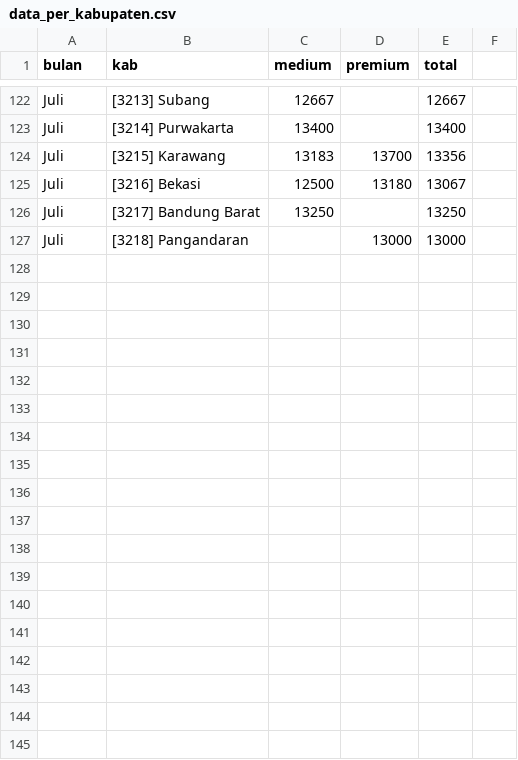
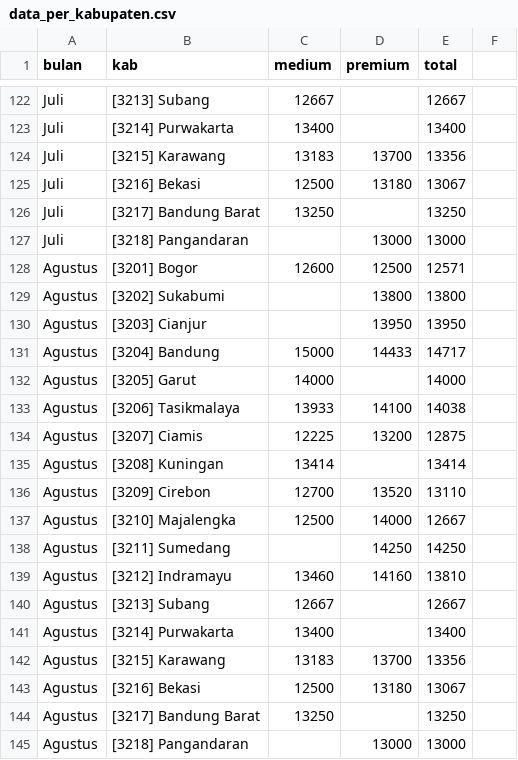
Before and after one commit to yudhis3277/dashberas32, a CSV file: data_per_kabupaten.csv, drawn as a sheet; only a part is shown, gaps mark what is left out; the diff names each change by its address in the sheet, - before the commit and + after, or states it on an @@ line.

Commit message:
Update data_per_kabupaten.csv

```diff
--- a/data_per_kabupaten.csv
+++ b/data_per_kabupaten.csv
+row 128: Agustus | [3201] Bogor | 12600 | 12500 | 12571
+row 129: Agustus | [3202] Sukabumi |  | 13800 | 13800
+row 130: Agustus | [3203] Cianjur |  | 13950 | 13950
+row 131: Agustus | [3204] Bandung | 15000 | 14433 | 14717
+row 132: Agustus | [3205] Garut | 14000 |  | 14000
+row 133: Agustus | [3206] Tasikmalaya | 13933 | 14100 | 14038
+row 134: Agustus | [3207] Ciamis | 12225 | 13200 | 12875
+row 135: Agustus | [3208] Kuningan | 13414 |  | 13414
+row 136: Agustus | [3209] Cirebon | 12700 | 13520 | 13110
+row 137: Agustus | [3210] Majalengka | 12500 | 14000 | 12667
+row 138: Agustus | [3211] Sumedang |  | 14250 | 14250
+row 139: Agustus | [3212] Indramayu | 13460 | 14160 | 13810
+row 140: Agustus | [3213] Subang | 12667 |  | 12667
+row 141: Agustus | [3214] Purwakarta | 13400 |  | 13400
+row 142: Agustus | [3215] Karawang | 13183 | 13700 | 13356
+row 143: Agustus | [3216] Bekasi | 12500 | 13180 | 13067
+row 144: Agustus | [3217] Bandung Barat | 13250 |  | 13250
+row 145: Agustus | [3218] Pangandaran |  | 13000 | 13000
```
